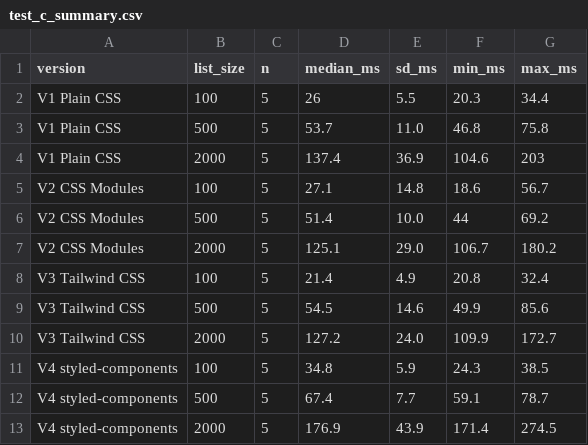
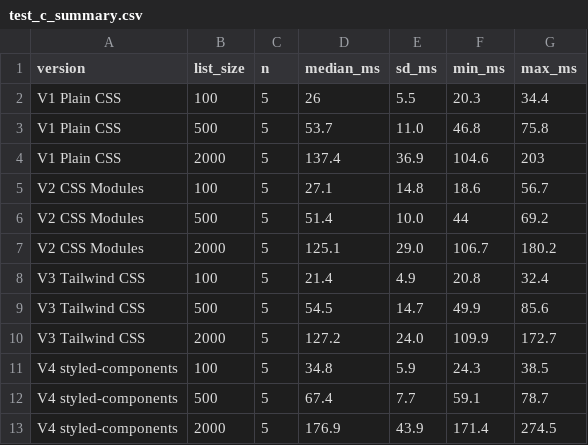
Before and after one commit to Sneha05006-bit/Placement_study, a CSV file: results/test_c_summary.csv, drawn as a sheet.

Commit message:
Fix CSV formatting in test_c_summary.csv

```diff
--- a/results/test_c_summary.csv
+++ b/results/test_c_summary.csv
@@ -8,3 +8,3 @@ V2 CSS Modules,2000,5,125.1,29.0,106.7,180.2
 V3 Tailwind CSS,100,5,21.4,4.9,20.8,32.4
-V3 Tailwind CSS,500,5,54.5,14.6,49.9,85.6
+V3 Tailwind CSS,500,5,54.5,14.7,49.9,85.6
 V3 Tailwind CSS,2000,5,127.2,24.0,109.9,172.7
```
